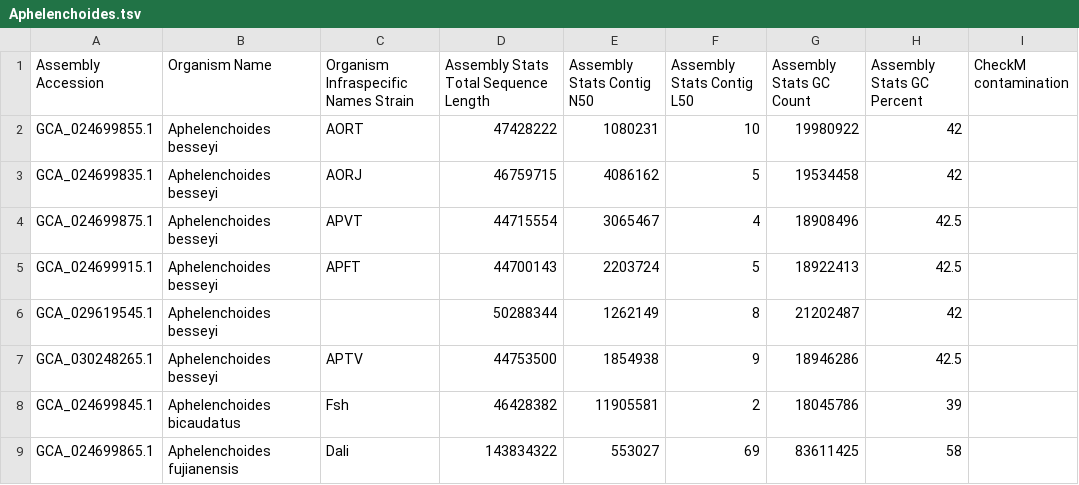
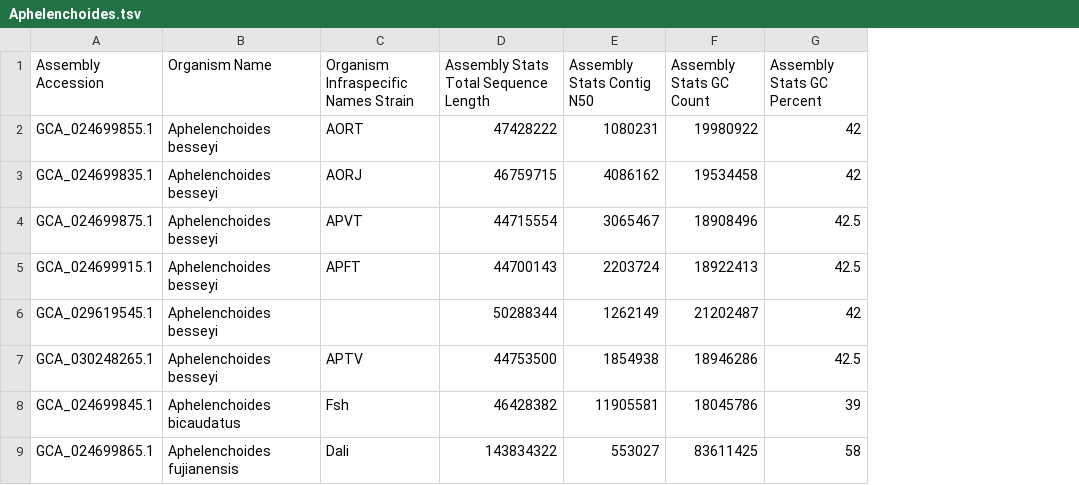
Before and after one commit to jovillarrealm/cnsg-scripts, a TSV file: Aphelenchoides.tsv, drawn as a sheet; the diff names each change by its address in the sheet, - before the commit and + after, or states it on an @@ line.

```diff
--- a/Aphelenchoides.tsv
+++ b/Aphelenchoides.tsv
-column F (Assembly Stats Contig L50), rows 2-9: 10 | 5 | 4 | 5 | 8 | 9 | 2 | 69
-column I (CheckM contamination), empty
```
Also changed, not shown: 8 other files.
